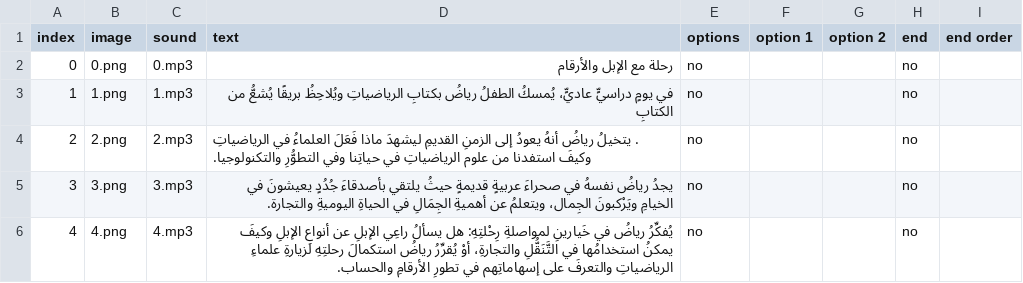
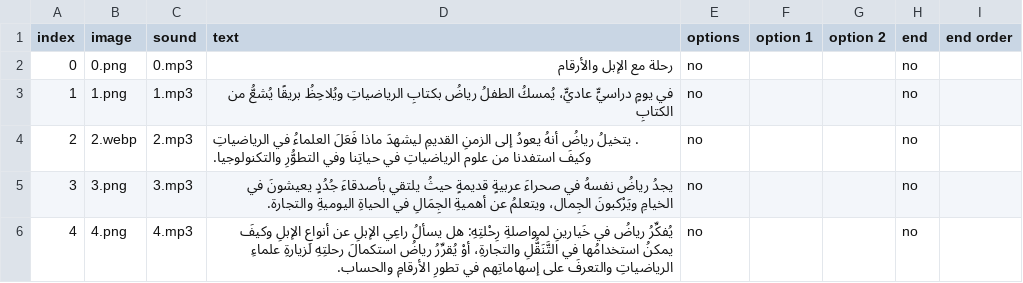
Before and after one commit to Labeeb-Platform/Labeeb-Platform-Code, a CSV file: public/data/camelStory/story.csv, drawn as a sheet; only a part is shown.

Commit message:
updates for all story  and paretnt login

```diff
--- a/public/data/camelStory/story.csv
+++ b/public/data/camelStory/story.csv
@@ -3,3 +3,3 @@
 1,1.png,1.mp3,"في يومٍ دراسيٍّ عاديٍّ، يُمسكُ الطفلُ رياضُ بكتابِ الرياضياتِ ويُلاحِظُ بريقًا يُشعُّ من الكتابِ",no,,,no,
-2,2.png,2.mp3,. يتخيلُ رياضُ أنهُ يعودُ إلى الزمنِ القديمِ ليشهدَ ماذا فَعَلَ العلماءُ في الرياضياتِ وكيفَ استفدنا من علوم الرياضياتِ في حياتِنا  وفي التطوُّرِ والتكنولوجيا.,no,,,no,
+2,2.webp,2.mp3,. يتخيلُ رياضُ أنهُ يعودُ إلى الزمنِ القديمِ ليشهدَ ماذا فَعَلَ العلماءُ في الرياضياتِ وكيفَ استفدنا من علوم الرياضياتِ في حياتِنا  وفي التطوُّرِ والتكنولوجيا.,no,,,no,
 3,3.png,3.mp3,"يجدُ رياضُ نفسهُ في صحراءَ عربيةٍ قديمةٍ حيثُ يلتقي بأصدقاءَ جُدُدٍ يعيشونَ في الخيامِ ويَرْكبونَ الجِمال، ويتعلمُ عن أهميةِ الجِمَالِ في الحياةِ اليوميةِ والتجارة.  ",no,,,no,
```
Also changed, not shown: public/data/greenEarthStory/story.csv, public/data/spaceStory/story.csv, 43 other files.
